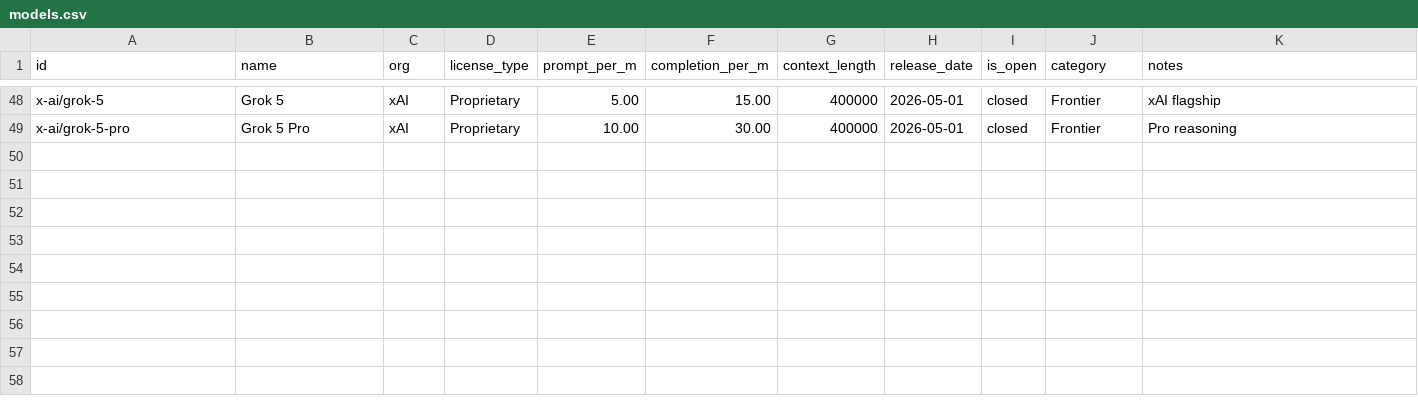
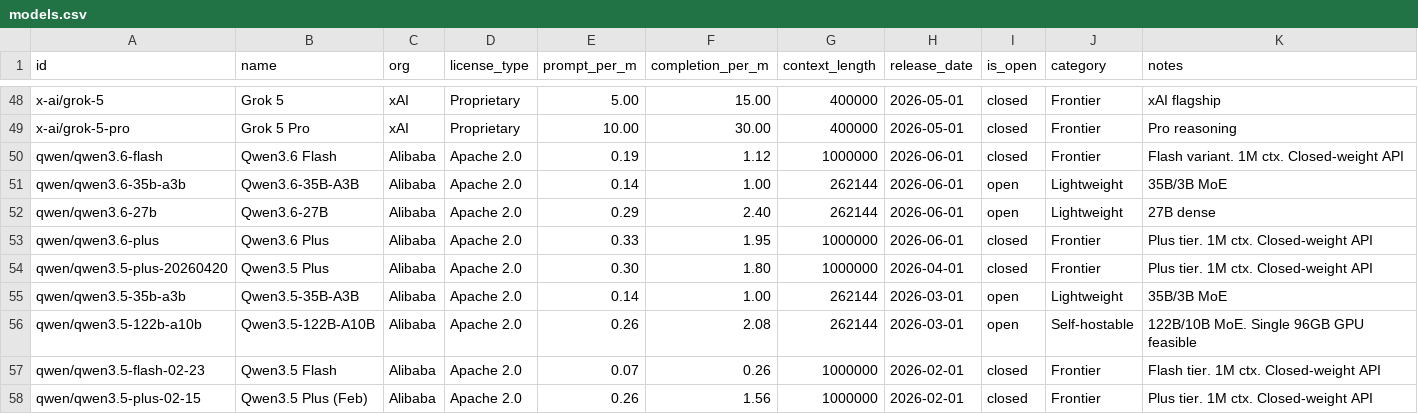
Before and after one commit to startakovsky/llm-model-tracker, a CSV file: models.csv, drawn as a sheet; only a part is shown, gaps mark what is left out.

Commit message:
Add 9 missing Qwen 3.5/3.6 models

```diff
--- a/models.csv
+++ b/models.csv
@@ -49 +49,10 @@ x-ai/grok-5,Grok 5,xAI,Proprietary,5.00,15.00,400000,2026-05-01,closed,Frontier,
 x-ai/grok-5-pro,Grok 5 Pro,xAI,Proprietary,10.00,30.00,400000,2026-05-01,closed,Frontier,Pro reasoning
+qwen/qwen3.6-flash,Qwen3.6 Flash,Alibaba,Apache 2.0,0.19,1.12,1000000,2026-06-01,closed,Frontier,Flash variant. 1M ctx. Closed-weight API
+qwen/qwen3.6-35b-a3b,Qwen3.6-35B-A3B,Alibaba,Apache 2.0,0.14,1.00,262144,2026-06-01,open,Lightweight,35B/3B MoE
+qwen/qwen3.6-27b,Qwen3.6-27B,Alibaba,Apache 2.0,0.29,2.40,262144,2026-06-01,open,Lightweight,27B dense
+qwen/qwen3.6-plus,Qwen3.6 Plus,Alibaba,Apache 2.0,0.33,1.95,1000000,2026-06-01,closed,Frontier,Plus tier. 1M ctx. Closed-weight API
+qwen/qwen3.5-plus-20260420,Qwen3.5 Plus,Alibaba,Apache 2.0,0.30,1.80,1000000,2026-04-01,closed,Frontier,Plus tier. 1M ctx. Closed-weight API
+qwen/qwen3.5-35b-a3b,Qwen3.5-35B-A3B,Alibaba,Apache 2.0,0.14,1.00,262144,2026-03-01,open,Lightweight,35B/3B MoE
+qwen/qwen3.5-122b-a10b,Qwen3.5-122B-A10B,Alibaba,Apache 2.0,0.26,2.08,262144,2026-03-01,open,Self-hostable,122B/10B MoE. Single 96GB GPU feasible
+qwen/qwen3.5-flash-02-23,Qwen3.5 Flash,Alibaba,Apache 2.0,0.07,0.26,1000000,2026-02-01,closed,Frontier,Flash tier. 1M ctx. Closed-weight API
+qwen/qwen3.5-plus-02-15,Qwen3.5 Plus (Feb),Alibaba,Apache 2.0,0.26,1.56,1000000,2026-02-01,closed,Frontier,Plus tier. 1M ctx. Closed-weight API
```
Also changed, not shown: 3 other files.
